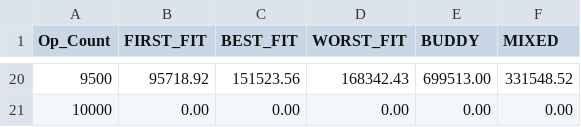
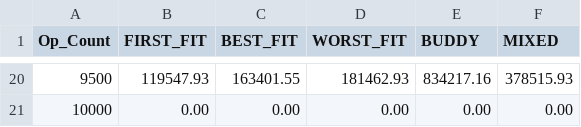
Before and after one commit to aaronshuang/07-memory_allocator--, a CSV file: build/throughput.csv, drawn as a sheet; only a part is shown, gaps mark what is left out; the diff covers the shown part only.

Commit message:
fixed buddy stats

```diff
--- a/build/throughput.csv
+++ b/build/throughput.csv
@@ -20,2 +20,2 @@ Op_Count,FIRST_FIT,BEST_FIT,WORST_FIT,BUDDY,MIXED
-9500,95718.92,151523.56,168342.43,699513.00,331548.52
+9500,119547.93,163401.55,181462.93,834217.16,378515.93
 10000,0.00,0.00,0.00,0.00,0.00
```
Also changed, not shown: 90 edited cells elsewhere in this file, build/free_speeds.csv, build/malloc_speeds.csv, 7 other files.
